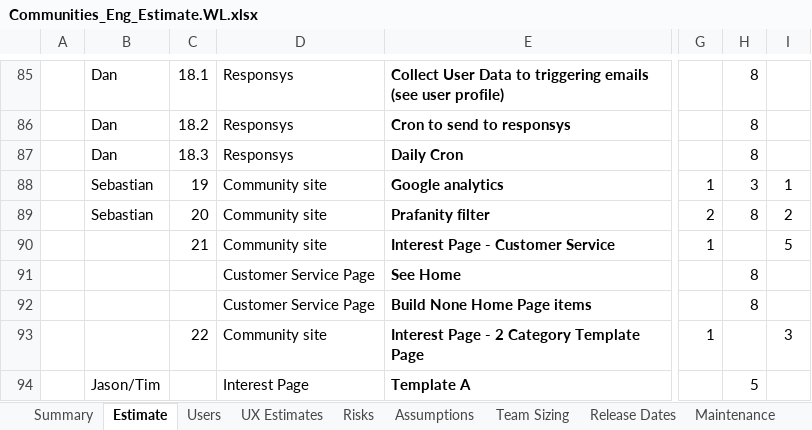
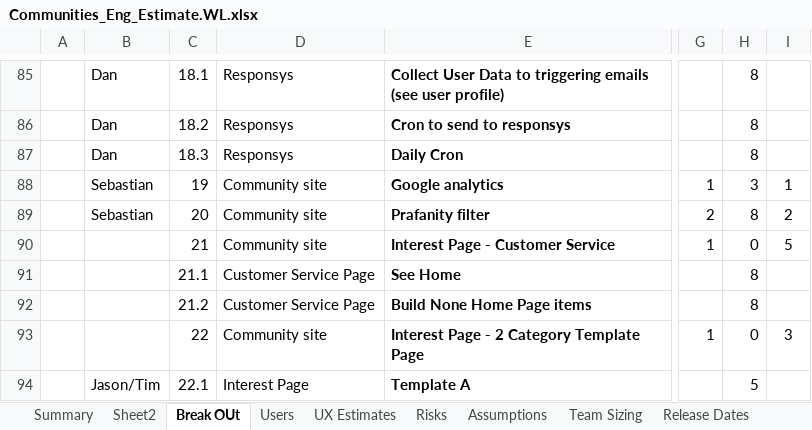
Before and after one commit to starbunks/ilikebeer, an Excel workbook: Communities_Eng_Estimate.WL.xlsx, sheet Break OUt, drawn as a sheet; only a part is shown, gaps mark what is left out; values as stored, in another font and other column widths than the file's, no borders; the diff covers the shown part only; the diff names each change by its address in the sheet, - before the commit and + after, or states it on an @@ line.

Commit message:
/ ‘Communities_Eng_Estimate.WL.xlsx’

```diff
--- a/Communities_Eng_Estimate.WL.xlsx (sheet Break OUt)
+++ b/Communities_Eng_Estimate.WL.xlsx (sheet Break OUt)
-sheet tab: Estimate
+sheet tab: Break OUt
+sheet tab: Sheet2
-H90: (empty)
+H90: 0
-C91: (empty)
+C91: 21.1
-C92: (empty)
+C92: 21.2
-H93: (empty)
+H93: 0
-C94: (empty)
+C94: 22.1
```
Also changed, not shown: 5 added rows, 12 removed rows and 18 edited cells elsewhere in this sheet, sheet Summary, formulas that keep their value.
